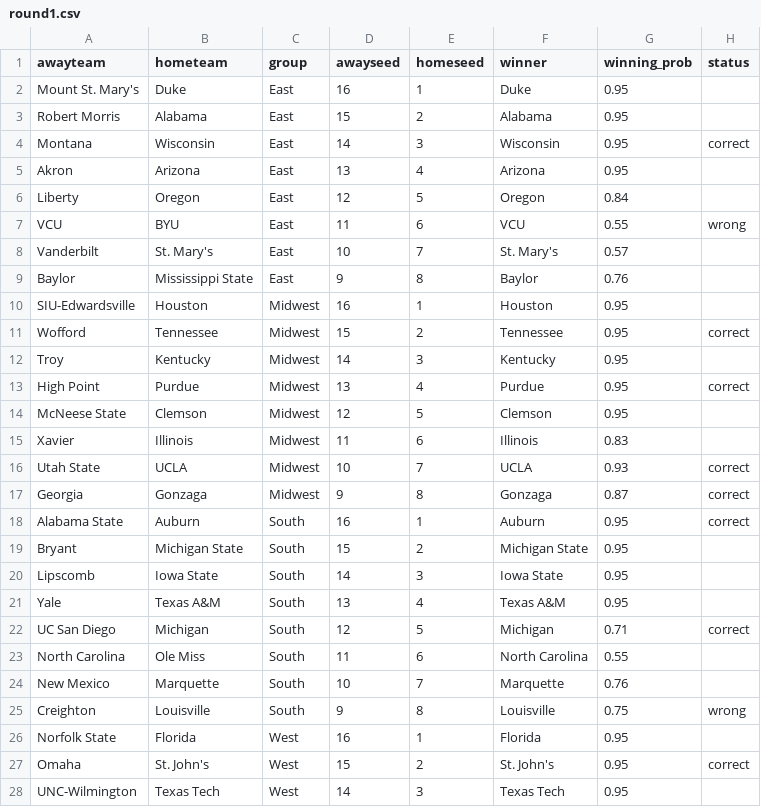
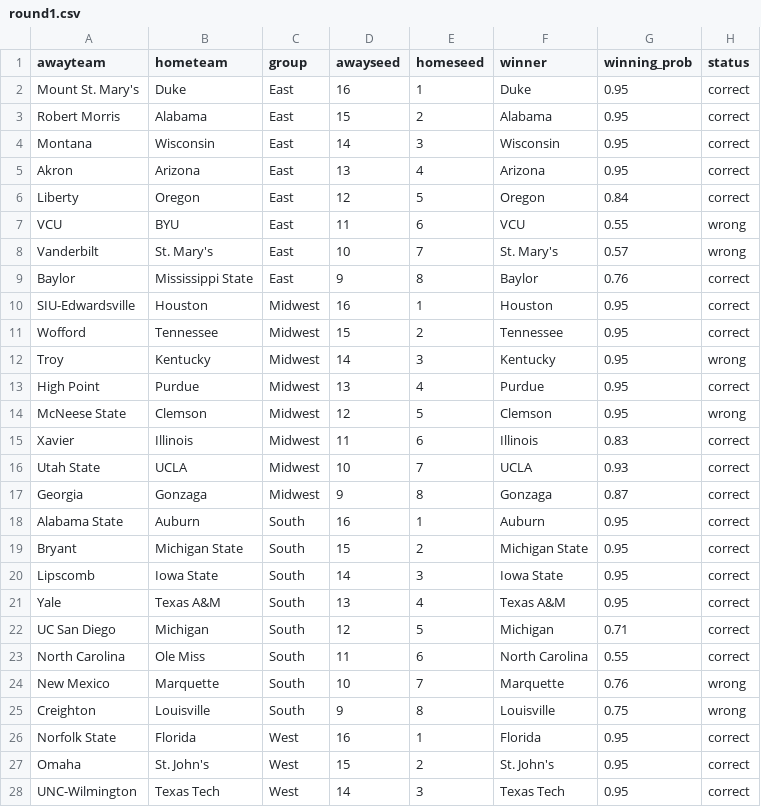
Before and after one commit to jameskemper/jkemper, a CSV file: wreckem_model/Bracket_2025/round1.csv, drawn as a sheet; only a part is shown; the diff covers the shown part only.

```diff
--- a/wreckem_model/Bracket_2025/round1.csv
+++ b/wreckem_model/Bracket_2025/round1.csv
@@ -1,16 +1,16 @@
 awayteam,hometeam,group,awayseed,homeseed,winner,winning_prob,status
-Mount St. Mary's,Duke,East,16,1,Duke,0.95,
-Robert Morris,Alabama,East,15,2,Alabama,0.95,
+Mount St. Mary's,Duke,East,16,1,Duke,0.95,correct
+Robert Morris,Alabama,East,15,2,Alabama,0.95,correct
 Montana,Wisconsin,East,14,3,Wisconsin,0.95,correct
-Akron,Arizona,East,13,4,Arizona,0.95,
-Liberty,Oregon,East,12,5,Oregon,0.84,
+Akron,Arizona,East,13,4,Arizona,0.95,correct
+Liberty,Oregon,East,12,5,Oregon,0.84,correct
 VCU,BYU,East,11,6,VCU,0.55,wrong
-Vanderbilt,St. Mary's,East,10,7,St. Mary's,0.57,
-Baylor,Mississippi State,East,9,8,Baylor,0.76,
-SIU-Edwardsville,Houston,Midwest,16,1,Houston,0.95,
+Vanderbilt,St. Mary's,East,10,7,St. Mary's,0.57,wrong
+Baylor,Mississippi State,East,9,8,Baylor,0.76,correct
+SIU-Edwardsville,Houston,Midwest,16,1,Houston,0.95,correct
 Wofford,Tennessee,Midwest,15,2,Tennessee,0.95,correct
-Troy,Kentucky,Midwest,14,3,Kentucky,0.95,
+Troy,Kentucky,Midwest,14,3,Kentucky,0.95,wrong
 High Point,Purdue,Midwest,13,4,Purdue,0.95,correct
-McNeese State,Clemson,Midwest,12,5,Clemson,0.95,
-Xavier,Illinois,Midwest,11,6,Illinois,0.83,
+McNeese State,Clemson,Midwest,12,5,Clemson,0.95,wrong
+Xavier,Illinois,Midwest,11,6,Illinois,0.83,correct
 Utah State,UCLA,Midwest,10,7,UCLA,0.93,correct
@@ -18,11 +18,11 @@ Georgia,Gonzaga,Midwest,9,8,Gonzaga,0.87,correct
 Alabama State,Auburn,South,16,1,Auburn,0.95,correct
-Bryant,Michigan State,South,15,2,Michigan State,0.95,
-Lipscomb,Iowa State,South,14,3,Iowa State,0.95,
-Yale,Texas A&M,South,13,4,Texas A&M,0.95,
+Bryant,Michigan State,South,15,2,Michigan State,0.95,correct
+Lipscomb,Iowa State,South,14,3,Iowa State,0.95,correct
+Yale,Texas A&M,South,13,4,Texas A&M,0.95,correct
 UC San Diego,Michigan,South,12,5,Michigan,0.71,correct
-North Carolina,Ole Miss,South,11,6,North Carolina,0.55,
-New Mexico,Marquette,South,10,7,Marquette,0.76,
+North Carolina,Ole Miss,South,11,6,North Carolina,0.55,correct
+New Mexico,Marquette,South,10,7,Marquette,0.76,wrong
 Creighton,Louisville,South,9,8,Louisville,0.75,wrong
-Norfolk State,Florida,West,16,1,Florida,0.95,
+Norfolk State,Florida,West,16,1,Florida,0.95,correct
 Omaha,St. John's,West,15,2,St. John's,0.95,correct
-UNC-Wilmington,Texas Tech,West,14,3,Texas Tech,0.95,
+UNC-Wilmington,Texas Tech,West,14,3,Texas Tech,0.95,correct
```
Also changed, not shown: 3 edited cells elsewhere in this file, wreckem_model/Bracket_2025/round2.csv.
